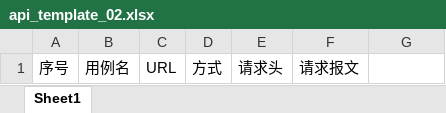
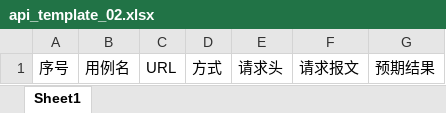
Before and after one commit to Sammsuo/graduation, an Excel workbook: main_center/utils/download_template/api_template_02.xlsx, sheet Sheet1, drawn as a sheet; values as stored, in another font and other column widths than the file's, no borders; the diff names each change by its address in the sheet, - before the commit and + after, or states it on an @@ line.

```diff
--- a/main_center/utils/download_template/api_template_02.xlsx (sheet Sheet1)
+++ b/main_center/utils/download_template/api_template_02.xlsx (sheet Sheet1)
-G1: (empty)
+G1: 预期结果
```
Also changed, not shown: 6 other files.
